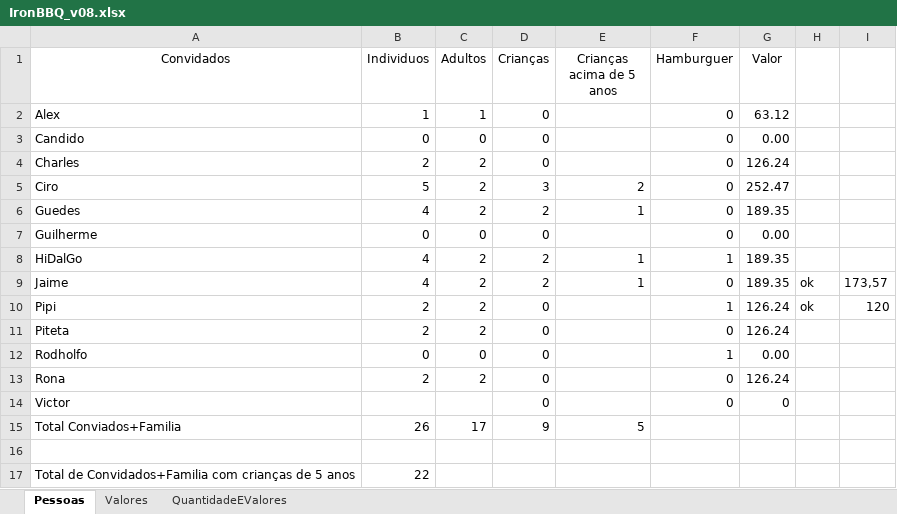
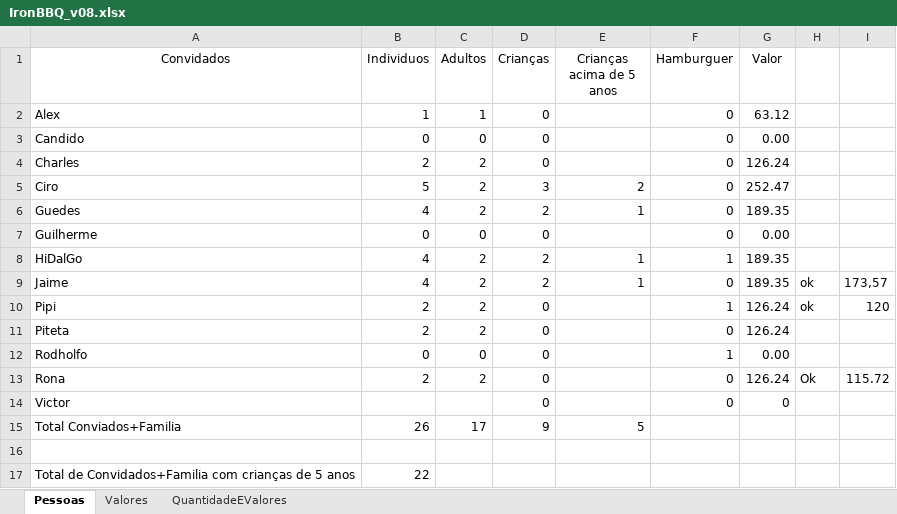
Before and after one commit to Khamull/ironBBQ, an Excel workbook: IronBBQ_v08.xlsx, sheet Pessoas, drawn as a sheet; values as stored, in another font and other column widths than the file's, no borders; the diff names each change by its address in the sheet, - before the commit and + after, or states it on an @@ line.

Commit message:
New Deposits

```diff
--- a/IronBBQ_v08.xlsx (sheet Pessoas)
+++ b/IronBBQ_v08.xlsx (sheet Pessoas)
-H13: (empty)
+H13: Ok
-I13: (empty)
+I13: 115.72
```
